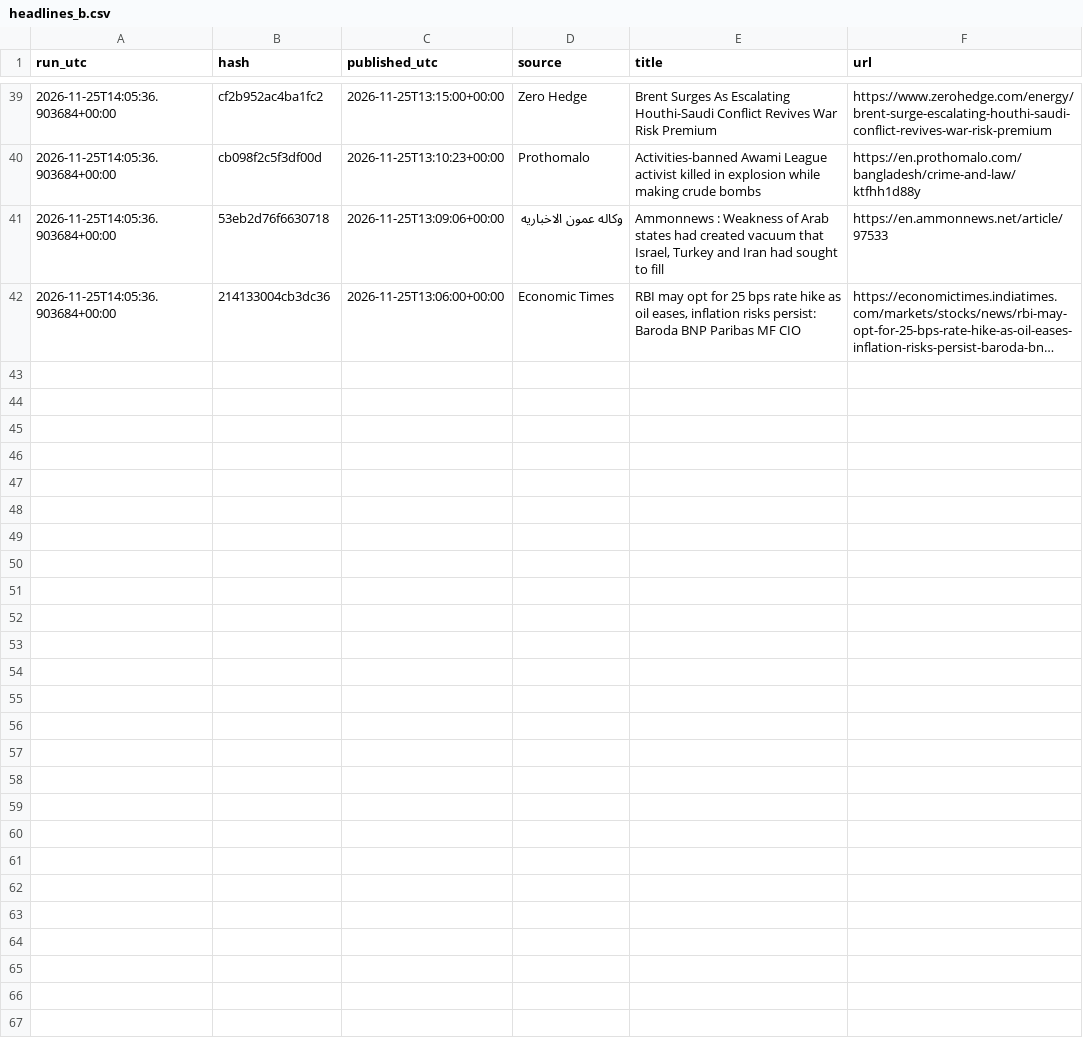
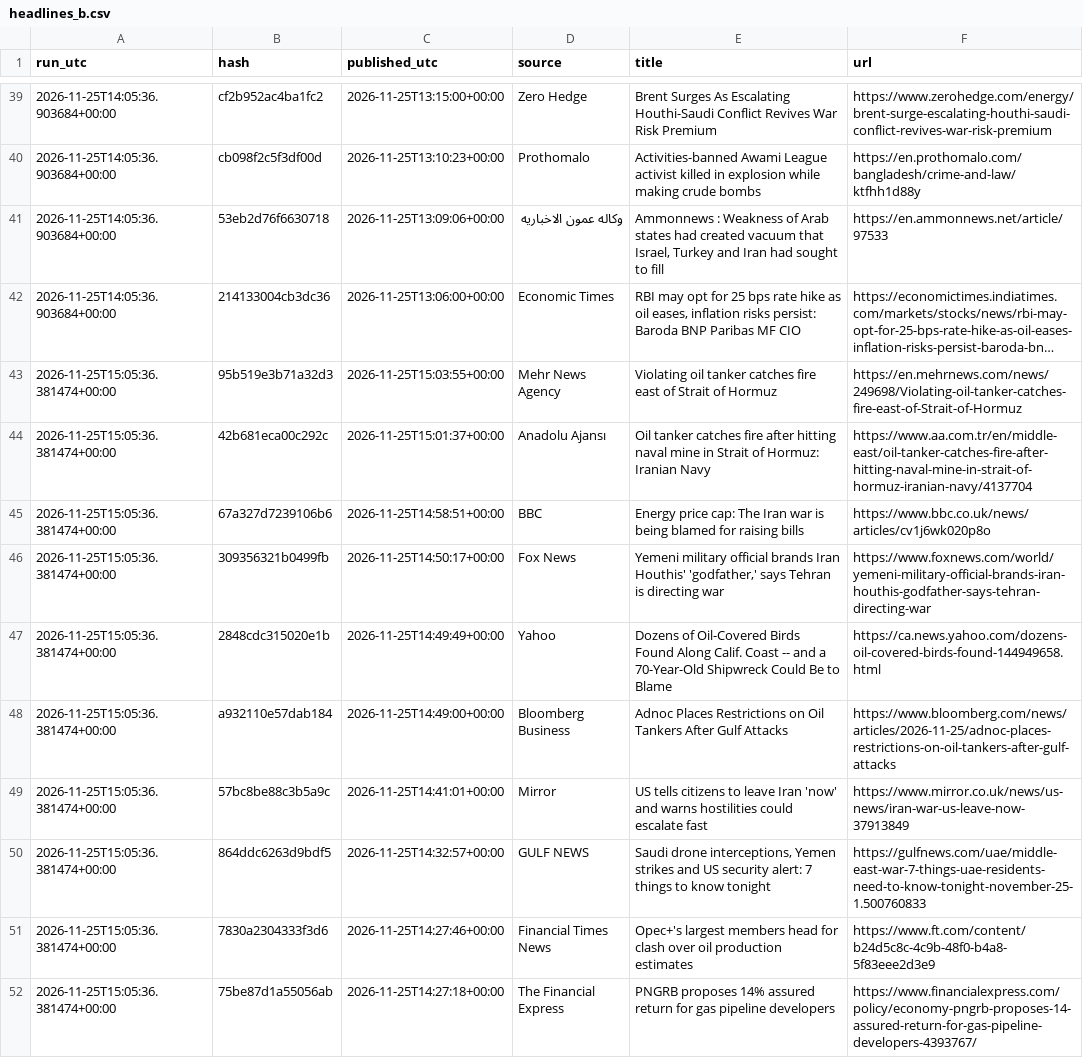
Before and after one commit to beausiff/Oil-signal-logger, a CSV file: backup/headlines_b.csv, drawn as a sheet; only a part is shown, gaps mark what is left out; long unchanged cells end in …; the diff covers the shown part only; the diff names each change by its address in the sheet, - before the commit and + after, or states it on an @@ line.

```diff
--- a/backup/headlines_b.csv
+++ b/backup/headlines_b.csv
+row 43: 2026-11-25T15:05:36.381474+00:00 | 95b519e3b71a32d3 | 2026-11-25T15:03:55+00:00 | Mehr News Agency | Violating oil tanker catches fire east of Strait of Hormuz | https://en.mehrnews.com/news/249698/Violating-oil-tanker-catches-fire-east-of-Strait-of-Hormuz
+row 44: 2026-11-25T15:05:36.381474+00:00 | 42b681eca00c292c | 2026-11-25T15:01:37+00:00 | Anadolu Ajansı | Oil tanker catches fire after hitting naval mine in Strait of Hormuz: Iranian Navy | https://www.aa.com.tr/en/middle-east/oil-tanker-catches-fire-after-hitting-naval-mine-in-strait-of-hormuz-iranian-navy/4137704
+row 45: 2026-11-25T15:05:36.381474+00:00 | 67a327d7239106b6 | 2026-11-25T14:58:51+00:00 | BBC | Energy price cap: The Iran war is being blamed for raising bills | https://www.bbc.co.uk/news/articles/cv1j6wk020p8o
+row 46: 2026-11-25T15:05:36.381474+00:00 | 309356321b0499fb | 2026-11-25T14:50:17+00:00 | Fox News | Yemeni military official brands Iran Houthis' 'godfather,' says Tehran is directing war | https://www.foxnews.com/world/yemeni-military-official-brands-iran-houthis-godfather-says-tehran-directing-war
+row 47: 2026-11-25T15:05:36.381474+00:00 | 2848cdc315020e1b | 2026-11-25T14:49:49+00:00 | Yahoo | Dozens of Oil-Covered Birds Found Along Calif. Coast -- and a 70-Year-Old Shipwreck Could Be to Blame | https://ca.news.yahoo.com/dozens-oil-covered-birds-found-144949658.html
+row 48: 2026-11-25T15:05:36.381474+00:00 | a932110e57dab184 | 2026-11-25T14:49:00+00:00 | Bloomberg Business | Adnoc Places Restrictions on Oil Tankers After Gulf Attacks | https://www.bloomberg.com/news/articles/2026-11-25/adnoc-places-restrictions-on-oil-tankers-after-gulf-attacks
+row 49: 2026-11-25T15:05:36.381474+00:00 | 57bc8be88c3b5a9c | 2026-11-25T14:41:01+00:00 | Mirror | US tells citizens to leave Iran 'now' and warns hostilities could escalate fast | https://www.mirror.co.uk/news/us-news/iran-war-us-leave-now-37913849
+row 50: 2026-11-25T15:05:36.381474+00:00 | 864ddc6263d9bdf5 | 2026-11-25T14:32:57+00:00 | GULF NEWS | Saudi drone interceptions, Yemen strikes and US security alert: 7 things to know tonight | https://gulfnews.com/uae/middle-east-war-7-things-uae-residents-need-to-know-tonight-november-25-1.500760833
+row 51: 2026-11-25T15:05:36.381474+00:00 | 7830a2304333f3d6 | 2026-11-25T14:27:46+00:00 | Financial Times News | Opec+'s largest members head for clash over oil production estimates | https://www.ft.com/content/b24d5c8c-4c9b-48f0-b4a8-5f83eee2d3e9
+row 52: 2026-11-25T15:05:36.381474+00:00 | 75be87d1a55056ab | 2026-11-25T14:27:18+00:00 | The Financial Express | PNGRB proposes 14% assured return for gas pipeline developers | https://www.financialexpress.com/policy/economy-pngrb-proposes-14-assured-return-for-gas-pipeline-developers-4393767/
```
Also changed, not shown: 10 added rows elsewhere in this file, backup/context.csv, backup/feed_b_state.csv, 5 other files.
